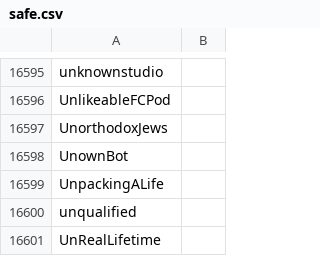
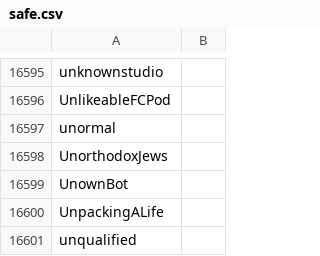
Before and after one commit to Adanufgail/BanParty, a CSV file: safe.csv, drawn as a sheet; only a part is shown, gaps mark what is left out; the shorter side is filled out with more unchanged rows; the diff names each change by its address in the sheet, - before the commit and + after, or states it on an @@ line.

```diff
--- a/safe.csv
+++ b/safe.csv
+row 16597: unormal
```
Also changed, not shown: 1 other file.
